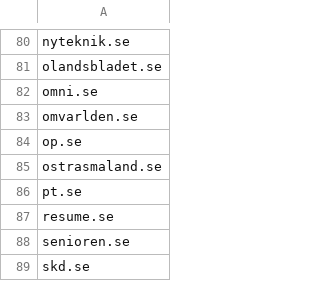
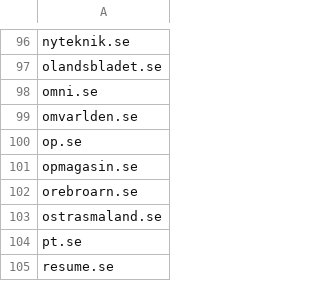
Before and after one commit to peterdalle/svensktext, a CSV file: medier/nyheter-domaner.csv, drawn as a sheet; only a part is shown, gaps mark what is left out; the shorter side is filled out with more unchanged rows; the diff covers the shown part only; the diff names each change by its address in the sheet, - before the commit and + after, or states it on an @@ line.

```diff
--- a/medier/nyheter-domaner.csv
+++ b/medier/nyheter-domaner.csv
+row 101: opmagasin.se
+row 102: orebroarn.se
```
Also changed, not shown: 22 added rows elsewhere in this file.
